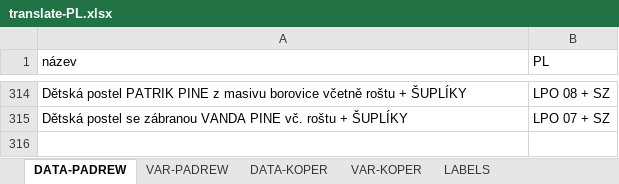
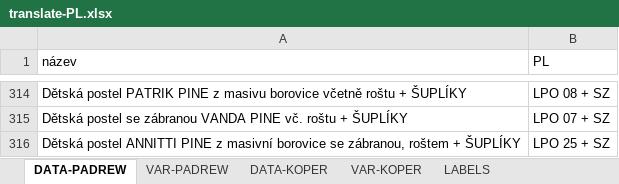
Before and after one commit to xaxamagyar/padrew-objednavka, an Excel workbook: translate-PL.xlsx, sheet DATA-PADREW, drawn as a sheet; only a part is shown, gaps mark what is left out; values as stored, in another font and other column widths than the file's, no borders; the diff names each change by its address in the sheet, - before the commit and + after, or states it on an @@ line.

Commit message:
Automatická aktualizace překladové databáze z webové aplikace

```diff
--- a/translate-PL.xlsx (sheet DATA-PADREW)
+++ b/translate-PL.xlsx (sheet DATA-PADREW)
+row 316: Dětská postel ANNITTI PINE z masivní borovice se zábranou, roštem + ŠUPLÍKY | LPO 25 + SZ
```
